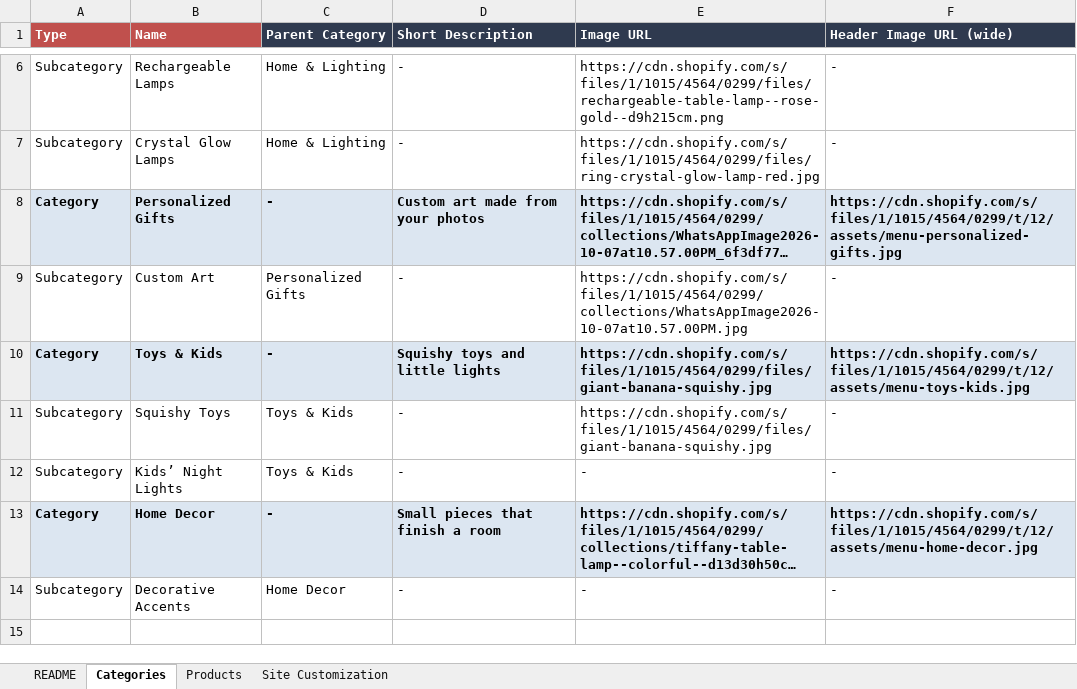
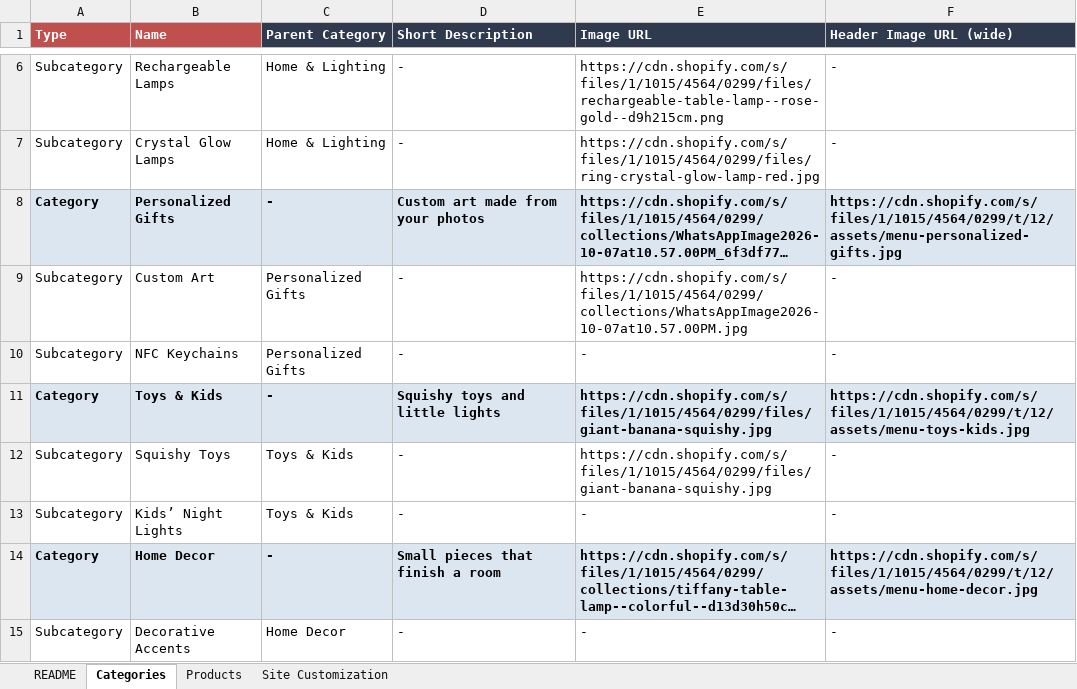
Before and after one commit to atabayraktar/sienna-art-studio, an Excel workbook: sienna-art-studio-admin/samples/sienna-products-import.xlsx, sheet Categories, drawn as a sheet; only a part is shown, gaps mark what is left out; long unchanged cells end in …; values as stored, in another font and other column widths than the file's, no borders; the diff names each change by its address in the sheet, - before the commit and + after, or states it on an @@ line.

```diff
--- a/sienna-art-studio-admin/samples/sienna-products-import.xlsx (sheet Categories)
+++ b/sienna-art-studio-admin/samples/sienna-products-import.xlsx (sheet Categories)
+row 10: Subcategory | NFC Keychains | Personalized Gifts | - | - | -
```
Also changed, not shown: sheet Products, sheet Site Customization, 4 other files.
